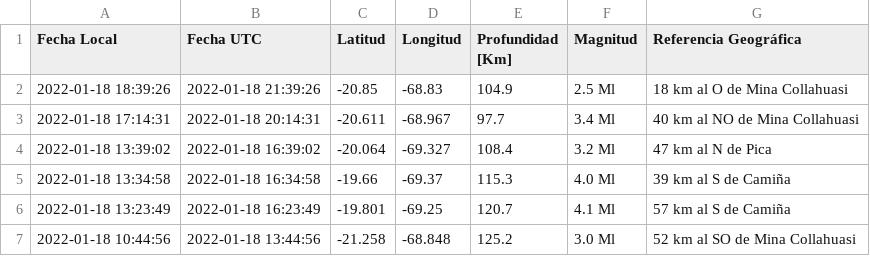
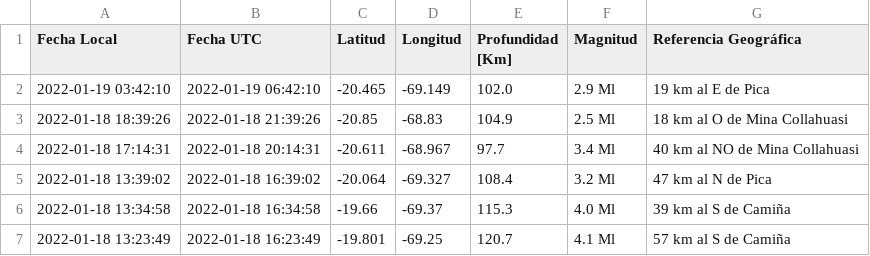
Before and after one commit to brunooviedo/sismosiquique, a CSV file: data_iqq.csv, drawn as a sheet; only a part is shown; the shorter side is filled out with more unchanged rows; the diff names each change by its address in the sheet, - before the commit and + after, or states it on an @@ line.

```diff
--- a/data_iqq.csv
+++ b/data_iqq.csv
+row 2: 2022-01-19 03:42:10 | 2022-01-19 06:42:10 | -20.465 | -69.149 | 102.0 | 2.9 Ml | 19 km al E de Pica
```
Also changed, not shown: data_iquique.csv, 2 other files.
